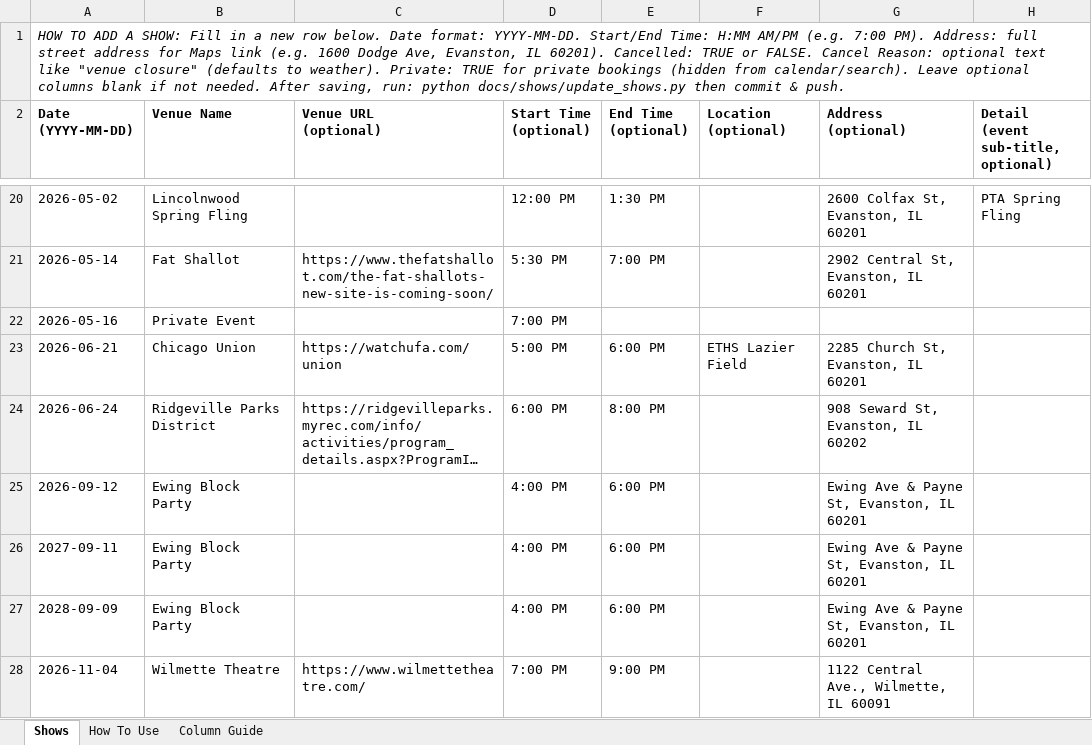
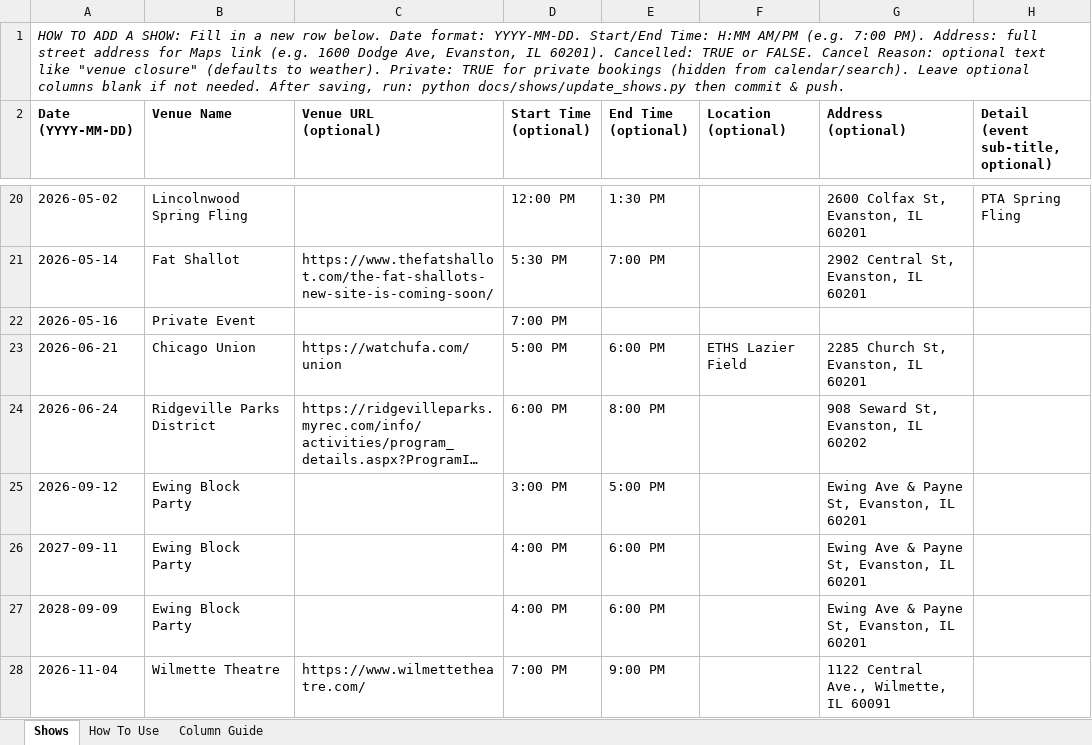
Before and after one commit to kingsofewing/rock, an Excel workbook: docs/shows/data/shows.xlsx, sheet Shows, drawn as a sheet; only a part is shown, gaps mark what is left out; long unchanged cells end in …; values as stored, in another font and other column widths than the file's, no borders; the diff names each change by its address in the sheet, - before the commit and + after, or states it on an @@ line.

```diff
--- a/docs/shows/data/shows.xlsx (sheet Shows)
+++ b/docs/shows/data/shows.xlsx (sheet Shows)
-D25 (Start Time (optional)): 4:00 PM
+D25 (Start Time (optional)): 3:00 PM
-E25 (End Time (optional)): 6:00 PM
+E25 (End Time (optional)): 5:00 PM
```
Also changed, not shown: docs/setlists/Kings_of_Ewing_Setlists.xlsx, 2 other files.
